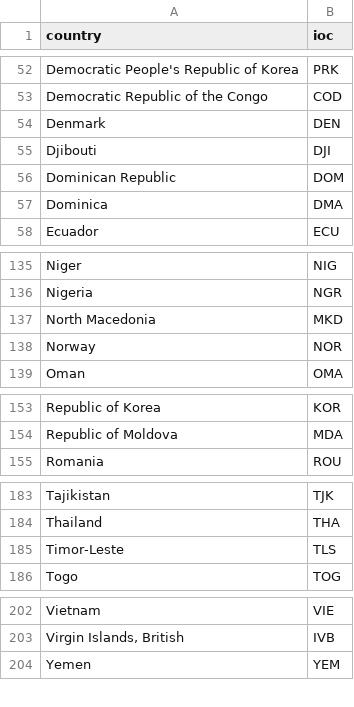
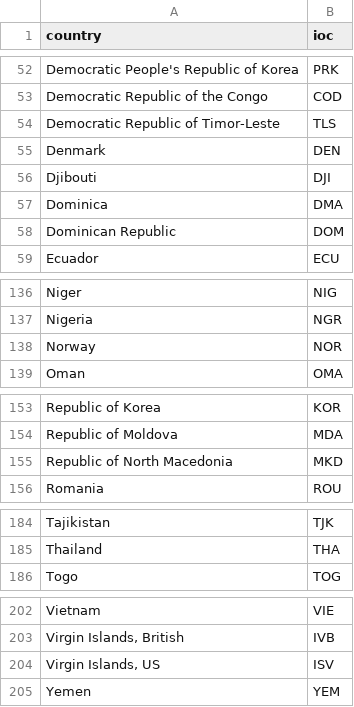
Before and after one commit to vincentarelbundock/countrycode, a CSV file: dictionary/data_ioc.csv, drawn as a sheet; only a part is shown, gaps mark what is left out; the diff covers the shown part only.

Commit message:
Update IOC
Only real change is addition of U.S. Virgin Islands

```diff
--- a/dictionary/data_ioc.csv
+++ b/dictionary/data_ioc.csv
@@ -53,6 +53,7 @@ Democratic People's Republic of Korea,PRK
 Democratic Republic of the Congo,COD
+Democratic Republic of Timor-Leste,TLS
 Denmark,DEN
 Djibouti,DJI
+Dominica,DMA
 Dominican Republic,DOM
-Dominica,DMA
 Ecuador,ECU
@@ -136,3 +137,2 @@ Niger,NIG
 Nigeria,NGR
-North Macedonia,MKD
 Norway,NOR
@@ -154,2 +154,3 @@ Republic of Korea,KOR
 Republic of Moldova,MDA
+Republic of North Macedonia,MKD
 Romania,ROU
@@ -184,3 +185,2 @@ Tajikistan,TJK
 Thailand,THA
-Timor-Leste,TLS
 Togo,TOG
@@ -203,2 +203,3 @@ Vietnam,VIE
 "Virgin Islands, British",IVB
+"Virgin Islands, US",ISV
 Yemen,YEM
```
Also changed, not shown: 1 edited cell elsewhere in this file, dictionary/codelist_without_cldr.csv, 3 other files.
